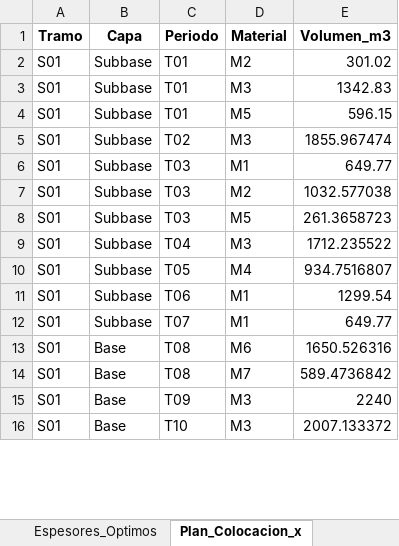
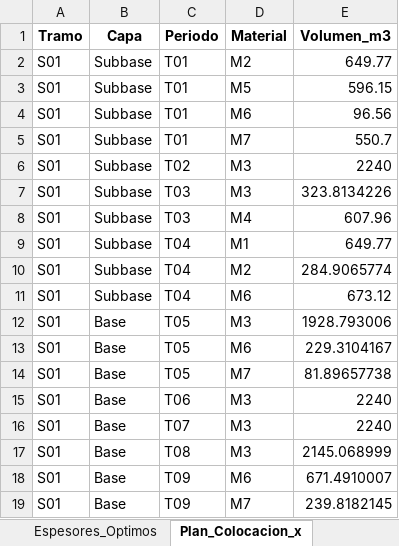
Before and after one commit to ChantillyCream/Proyecto_Opti, an Excel workbook: 26/Análisis_de_Excels/resultados_optimos.xlsx, sheet Plan_Colocacion_x, drawn as a sheet; only a part is shown; values as stored, in another font and other column widths than the file's, no borders; removed rows and columns are numbered as before the commit, all else as after; the diff covers the shown part only; the diff names each change by its address in the sheet, - before the commit and + after, or states it on an @@ line.

```diff
--- a/26/Análisis_de_Excels/resultados_optimos.xlsx (sheet Plan_Colocacion_x)
+++ b/26/Análisis_de_Excels/resultados_optimos.xlsx (sheet Plan_Colocacion_x)
-E2 (Volumen_m3): 301.02
+E2 (Volumen_m3): 649.77
-row 3: S01 | Subbase | T01 | M3 | 1342.83
+row 4: S01 | Subbase | T01 | M6 | 96.56
+row 5: S01 | Subbase | T01 | M7 | 550.7
-E6 (Volumen_m3): 1855.967474
+E6 (Volumen_m3): 2240
-D7 (Material): M1
+D7 (Material): M3
-E7 (Volumen_m3): 649.77
+E7 (Volumen_m3): 323.8134226
-D8 (Material): M2
+D8 (Material): M4
-E8 (Volumen_m3): 1032.577038
+E8 (Volumen_m3): 607.96
-C9 (Periodo): T03
+C9 (Periodo): T04
-D9 (Material): M5
+D9 (Material): M1
-E9 (Volumen_m3): 261.3658723
+E9 (Volumen_m3): 649.77
-D10 (Material): M3
+D10 (Material): M2
-E10 (Volumen_m3): 1712.235522
+E10 (Volumen_m3): 284.9065774
-C11 (Periodo): T05
+C11 (Periodo): T04
-D11 (Material): M4
+D11 (Material): M6
-E11 (Volumen_m3): 934.7516807
+E11 (Volumen_m3): 673.12
-B12 (Capa): Subbase
+B12 (Capa): Base
-C12 (Periodo): T06
+C12 (Periodo): T05
-D12 (Material): M1
+D12 (Material): M3
-E12 (Volumen_m3): 1299.54
+E12 (Volumen_m3): 1928.793006
-row 12: S01 | Subbase | T07 | M1 | 649.77
-C13:C14 (Periodo): T08
+C13:C14 (Periodo): T05
-E13 (Volumen_m3): 1650.526316
+E13 (Volumen_m3): 229.3104167
-E14 (Volumen_m3): 589.4736842
+E14 (Volumen_m3): 81.89657738
-C15 (Periodo): T09
+C15 (Periodo): T06
-C16 (Periodo): T10
+C16 (Periodo): T07
-E16 (Volumen_m3): 2007.133372
+E16 (Volumen_m3): 2240
+row 17: S01 | Base | T08 | M3 | 2145.068999
+row 18: S01 | Base | T09 | M6 | 671.4910007
+row 19: S01 | Base | T09 | M7 | 239.8182145
```
Also changed, not shown: 13 added rows, 8 removed rows and 103 edited cells elsewhere in this sheet, sheet Espesores_Optimos, sheet Resumen_General, 26/Instancias_Excel/instancia.xlsx.
